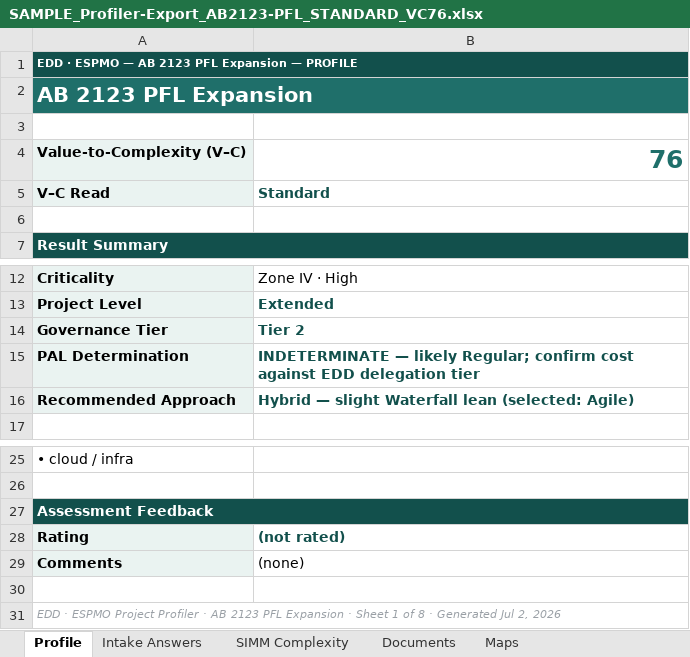
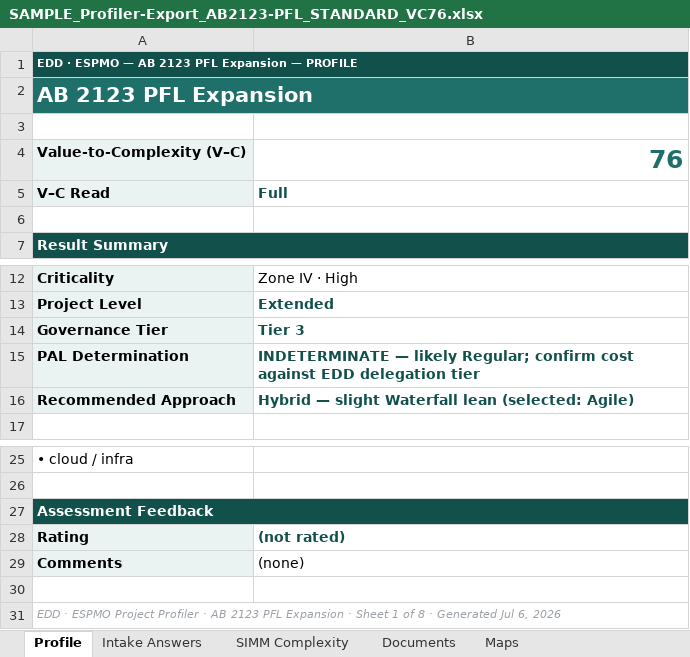
Before and after one commit to dkintaudi/conda, an Excel workbook: tier-unification/sample-inputs/SAMPLE_Profiler-Export_AB2123-PFL_STANDARD_VC76.xlsx, sheet Profile, drawn as a sheet; only a part is shown, gaps mark what is left out; values as stored, in another font and other column widths than the file's, no borders; the diff names each change by its address in the sheet, - before the commit and + after, or states it on an @@ line.

```diff
--- a/tier-unification/sample-inputs/SAMPLE_Profiler-Export_AB2123-PFL_STANDARD_VC76.xlsx (sheet Profile)
+++ b/tier-unification/sample-inputs/SAMPLE_Profiler-Export_AB2123-PFL_STANDARD_VC76.xlsx (sheet Profile)
-B5: Standard
+B5: Full
-B14: Tier 2
+B14: Tier 3
-A31: …Generated Jul 2, 2026
+A31: …Generated Jul 6, 2026
```
Also changed, not shown: sheet Engagement Matrix, sheet Documents, sheet Maps, sheet Intake Answers, sheet Glossary, sheet SIMM Complexity, 1 more sheet, tier-unification/sample-inputs/SAMPLE_Profiler-Export_Copilot-Pilot_MINI_VC18.xlsx.
